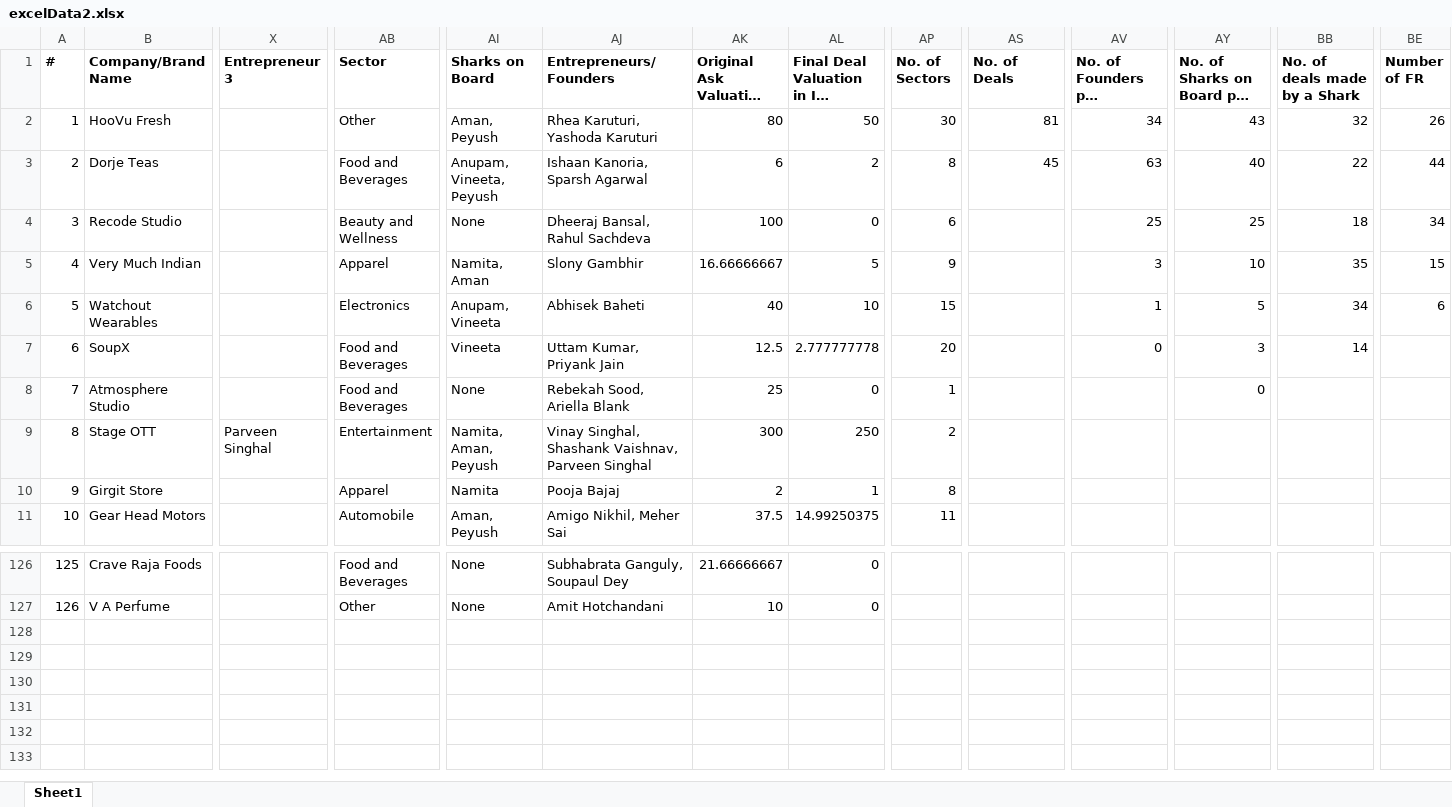
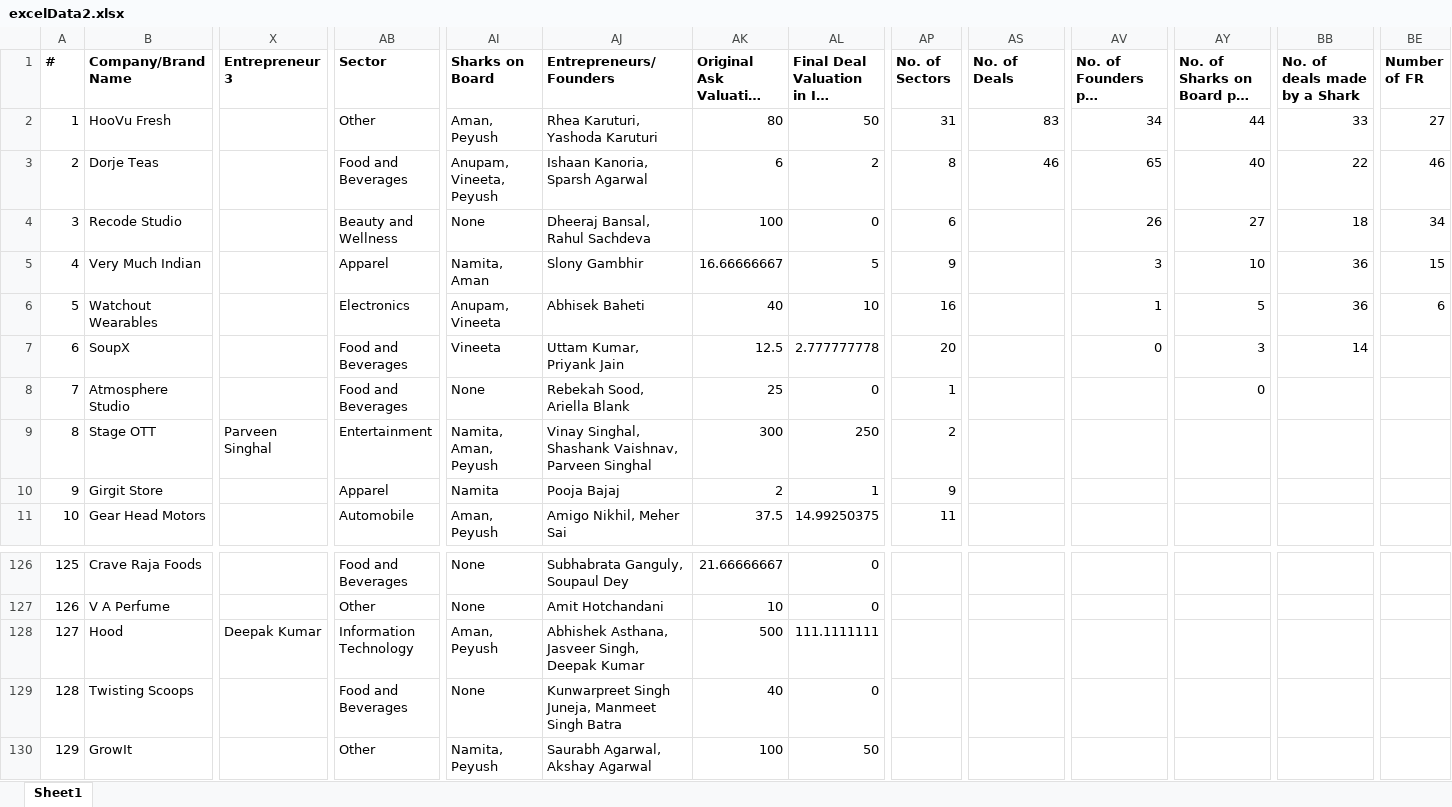
Before and after one commit to belohith/sharktankindia, an Excel workbook: excelData2.xlsx, sheet Sheet1, drawn as a sheet; only a part is shown, gaps mark what is left out; long unchanged cells end in …; values as stored, in another font and other column widths than the file's, no borders; rows hold the shown columns only; the diff names each change by its address in the sheet, - before the commit and + after, or states it on an @@ line.

Commit message:
update

```diff
--- a/excelData2.xlsx (sheet Sheet1)
+++ b/excelData2.xlsx (sheet Sheet1)
-AP2 (No. of Sectors): 30
+AP2 (No. of Sectors): 31
-AS2 (No. of Deals): 81
+AS2 (No. of Deals): 83
-AY2 (No. of Sharks on Board per Deal): 43
+AY2 (No. of Sharks on Board per Deal): 44
-BB2 (No. of deals made by a Shark): 32
+BB2 (No. of deals made by a Shark): 33
-BE2 (Number of FR): 26
+BE2 (Number of FR): 27
-AS3 (No. of Deals): 45
+AS3 (No. of Deals): 46
-AV3 (No. of Founders per Company): 63
+AV3 (No. of Founders per Company): 65
-BE3 (Number of FR): 44
+BE3 (Number of FR): 46
-AV4 (No. of Founders per Company): 25
+AV4 (No. of Founders per Company): 26
-AY4 (No. of Sharks on Board per Deal): 25
+AY4 (No. of Sharks on Board per Deal): 27
-BB5 (No. of deals made by a Shark): 35
+BB5 (No. of deals made by a Shark): 36
-AP6 (No. of Sectors): 15
+AP6 (No. of Sectors): 16
-BB6 (No. of deals made by a Shark): 34
+BB6 (No. of deals made by a Shark): 36
-AP10 (No. of Sectors): 8
+AP10 (No. of Sectors): 9
+row 128: 127 | Hood | Deepak Kumar | Information Technology | Aman, Peyush | Abhishek Asthana, Jasveer Singh, Deepak Kumar | 500 | 111.1111111
+row 129: 128 | Twisting Scoops |  | Food and Beverages | None | Kunwarpreet Singh Juneja, Manmeet Singh Batra | 40 | 0
+row 130: 129 | GrowIt |  | Other | Namita, Peyush | Saurabh Agarwal, Akshay Agarwal | 100 | 50
```
